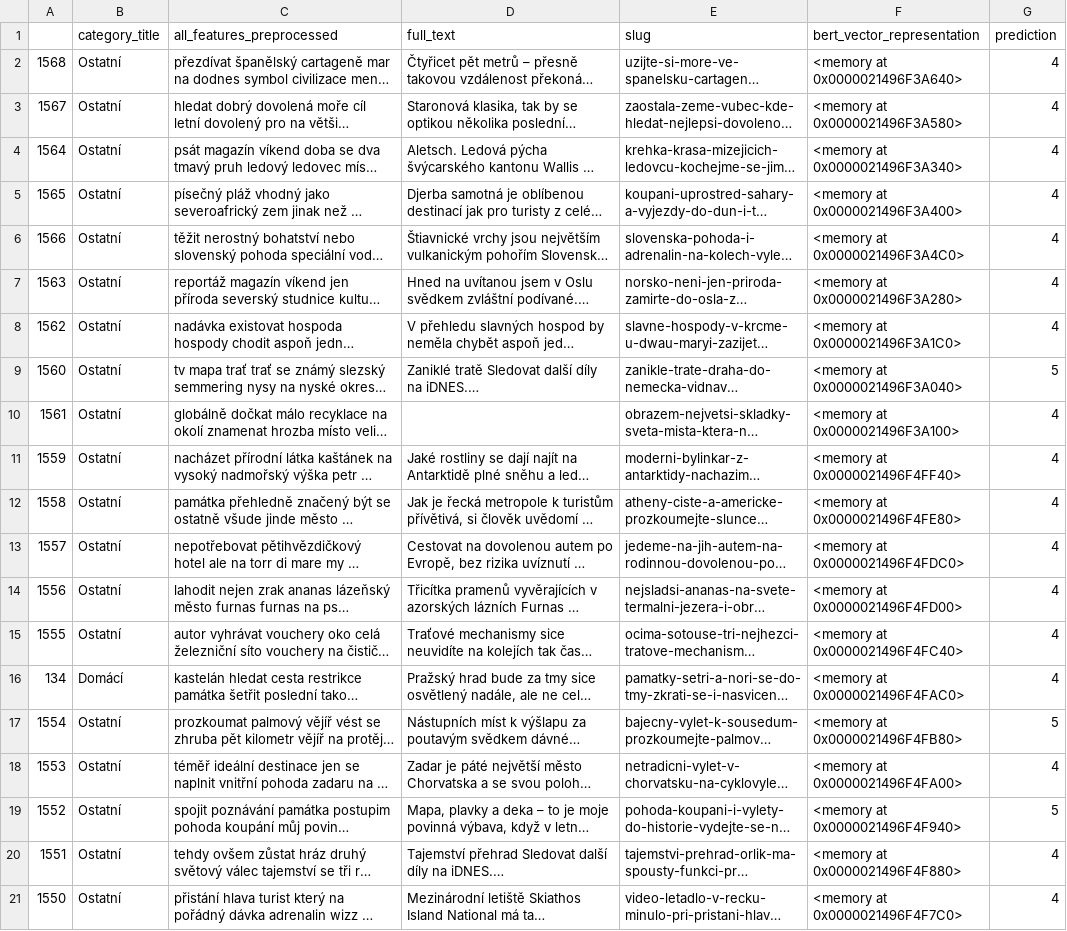
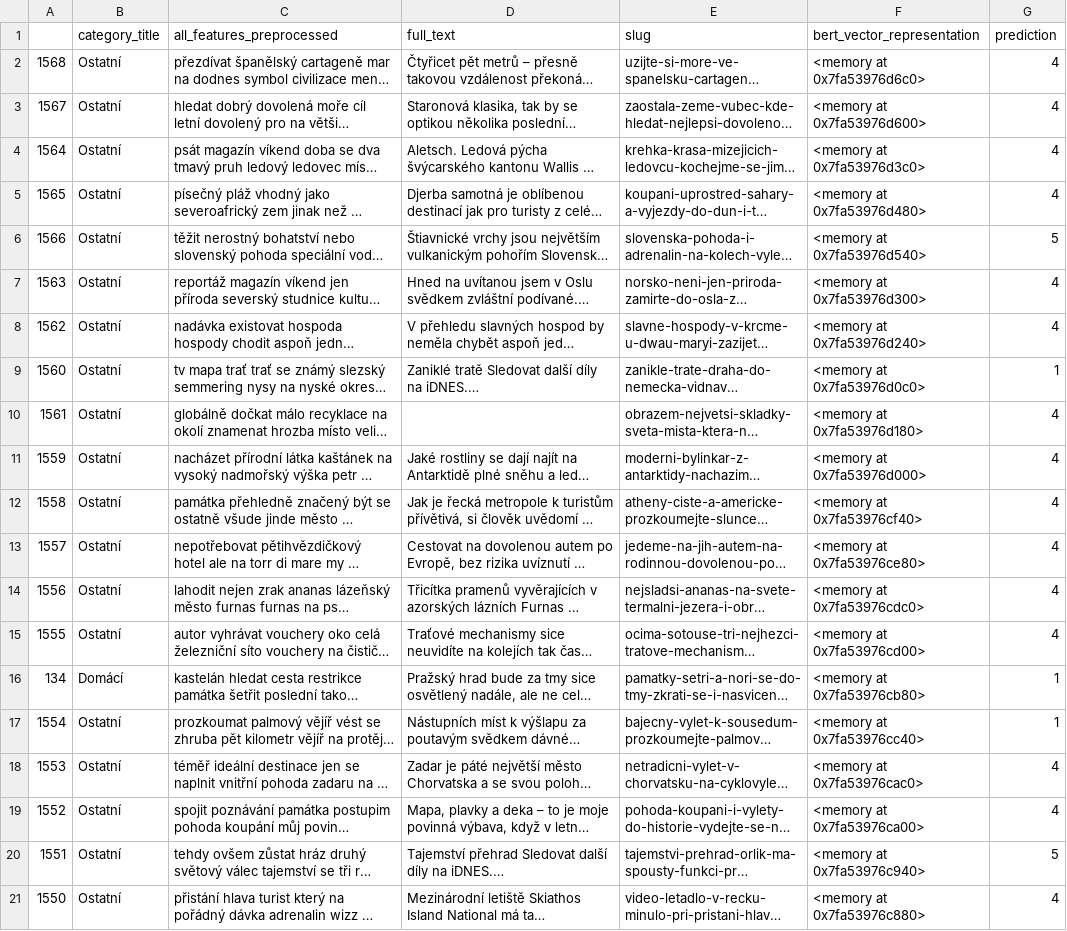
Before and after one commit to patmull/news-recommender-core, a CSV file: research/user_based/testing_hybrid_classifier_df_results.csv, drawn as a sheet; long unchanged cells end in …; the diff names each change by its address in the sheet, - before the commit and + after, or states it on an @@ line.

```diff
--- a/research/user_based/testing_hybrid_classifier_df_results.csv
+++ b/research/user_based/testing_hybrid_classifier_df_results.csv
-F2 (bert_vector_representation): <memory at 0x0000021496F3A640>
+F2 (bert_vector_representation): <memory at 0x7fa53976d6c0>
-F3 (bert_vector_representation): <memory at 0x0000021496F3A580>
+F3 (bert_vector_representation): <memory at 0x7fa53976d600>
-F4 (bert_vector_representation): <memory at 0x0000021496F3A340>
+F4 (bert_vector_representation): <memory at 0x7fa53976d3c0>
-F5 (bert_vector_representation): <memory at 0x0000021496F3A400>
+F5 (bert_vector_representation): <memory at 0x7fa53976d480>
-F6 (bert_vector_representation): <memory at 0x0000021496F3A4C0>
+F6 (bert_vector_representation): <memory at 0x7fa53976d540>
-G6 (prediction): 4
+G6 (prediction): 5
-F7 (bert_vector_representation): <memory at 0x0000021496F3A280>
+F7 (bert_vector_representation): <memory at 0x7fa53976d300>
-F8 (bert_vector_representation): <memory at 0x0000021496F3A1C0>
+F8 (bert_vector_representation): <memory at 0x7fa53976d240>
-F9 (bert_vector_representation): <memory at 0x0000021496F3A040>
+F9 (bert_vector_representation): <memory at 0x7fa53976d0c0>
-G9 (prediction): 5
+G9 (prediction): 1
-F10 (bert_vector_representation): <memory at 0x0000021496F3A100>
+F10 (bert_vector_representation): <memory at 0x7fa53976d180>
-F11 (bert_vector_representation): <memory at 0x0000021496F4FF40>
+F11 (bert_vector_representation): <memory at 0x7fa53976d000>
-F12 (bert_vector_representation): <memory at 0x0000021496F4FE80>
+F12 (bert_vector_representation): <memory at 0x7fa53976cf40>
-F13 (bert_vector_representation): <memory at 0x0000021496F4FDC0>
+F13 (bert_vector_representation): <memory at 0x7fa53976ce80>
-F14 (bert_vector_representation): <memory at 0x0000021496F4FD00>
+F14 (bert_vector_representation): <memory at 0x7fa53976cdc0>
-F15 (bert_vector_representation): <memory at 0x0000021496F4FC40>
+F15 (bert_vector_representation): <memory at 0x7fa53976cd00>
-F16 (bert_vector_representation): <memory at 0x0000021496F4FAC0>
+F16 (bert_vector_representation): <memory at 0x7fa53976cb80>
-G16 (prediction): 4
+G16 (prediction): 1
-F17 (bert_vector_representation): <memory at 0x0000021496F4FB80>
+F17 (bert_vector_representation): <memory at 0x7fa53976cc40>
-G17 (prediction): 5
+G17 (prediction): 1
-F18 (bert_vector_representation): <memory at 0x0000021496F4FA00>
+F18 (bert_vector_representation): <memory at 0x7fa53976cac0>
-F19 (bert_vector_representation): <memory at 0x0000021496F4F940>
+F19 (bert_vector_representation): <memory at 0x7fa53976ca00>
-G19 (prediction): 5
+G19 (prediction): 4
-F20 (bert_vector_representation): <memory at 0x0000021496F4F880>
+F20 (bert_vector_representation): <memory at 0x7fa53976c940>
-G20 (prediction): 4
+G20 (prediction): 5
-F21 (bert_vector_representation): <memory at 0x0000021496F4F7C0>
+F21 (bert_vector_representation): <memory at 0x7fa53976c880>
```
Also changed, not shown: 18 other files.
